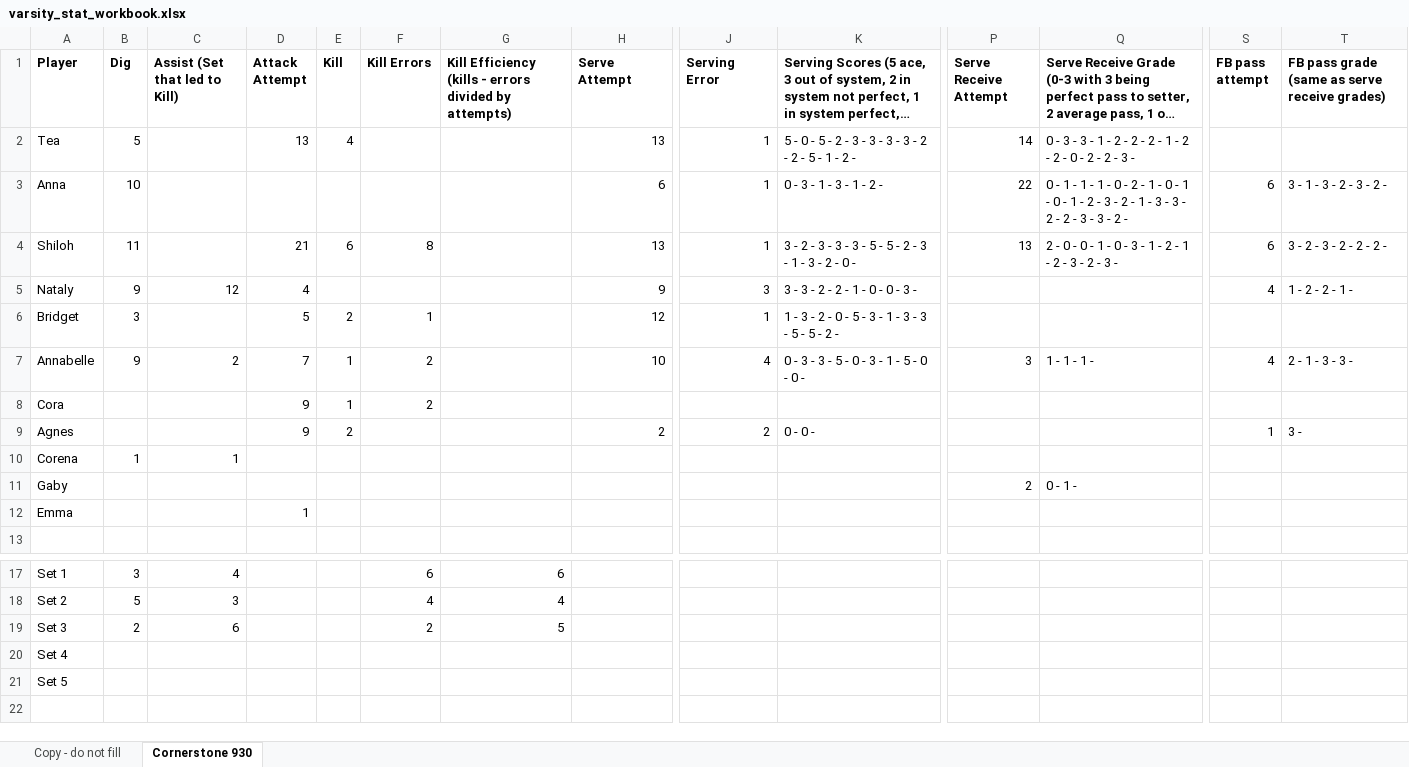
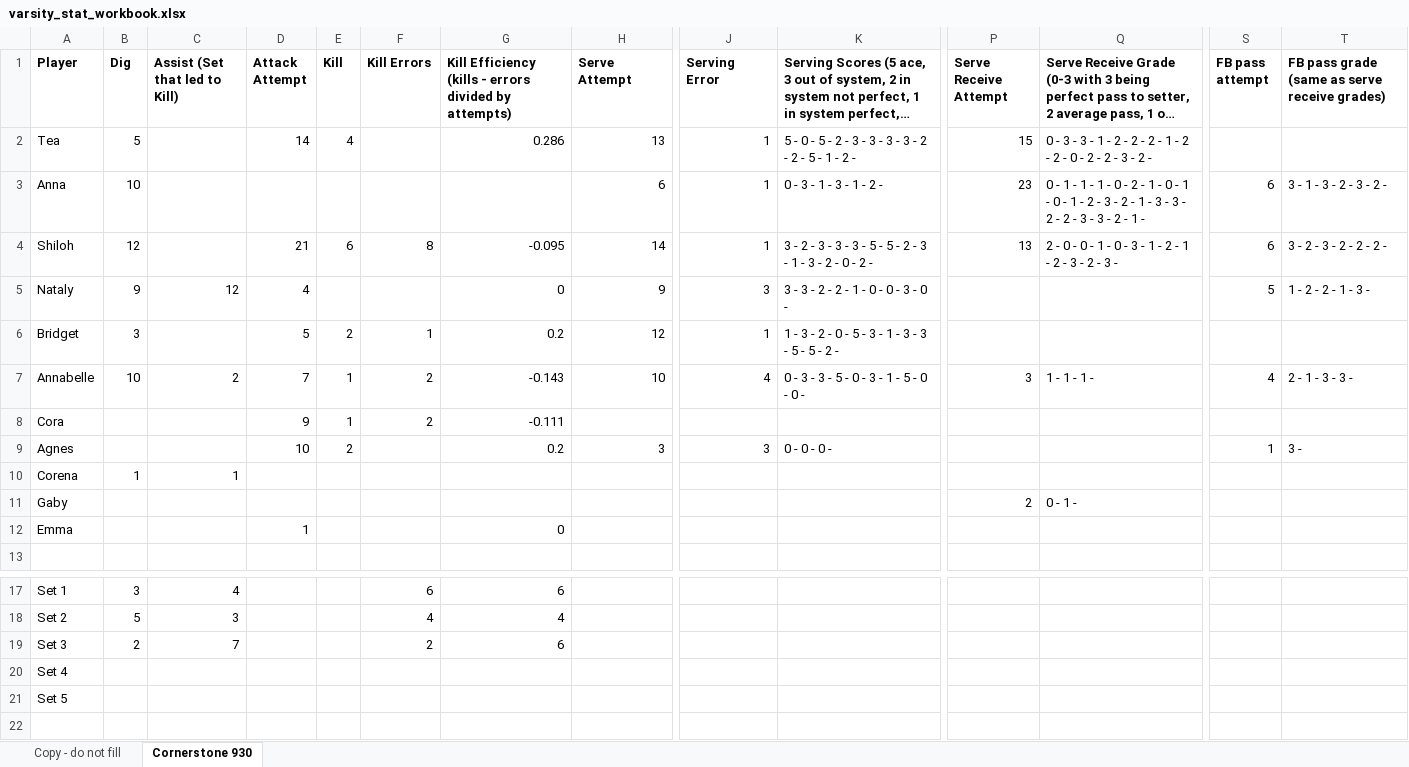
Before and after one commit to clancyred/defenders-volleyball, an Excel workbook: source/varsity_stat_workbook.xlsx, sheet Cornerstone 930, drawn as a sheet; only a part is shown, gaps mark what is left out; long unchanged cells end in …; values as stored, in another font and other column widths than the file's, no borders; charts and pictures not drawn; the diff names each change by its address in the sheet, - before the commit and + after, or states it on an @@ line.

Commit message:
Update stat workbook from Google Sheet

```diff
--- a/source/varsity_stat_workbook.xlsx (sheet Cornerstone 930)
+++ b/source/varsity_stat_workbook.xlsx (sheet Cornerstone 930)
-D2 (Attack Attempt): 13
+D2 (Attack Attempt): 14
-G2: (empty)
+G2: 0.286
-P2 (Serve Receive Attempt): 14
+P2 (Serve Receive Attempt): 15
-Q2: …2 - 3 -
+Q2: …2 - 3 - 2 -
-P3 (Serve Receive Attempt): 22
+P3 (Serve Receive Attempt): 23
-Q3: …3 - 2 -
+Q3: …3 - 2 - 1 -
-B4 (Dig): 11
+B4 (Dig): 12
-G4: (empty)
+G4: -0.095
-H4 (Serve Attempt): 13
+H4 (Serve Attempt): 14
-K4: …2 - 0 -
+K4: …2 - 0 - 2 -
-G5: (empty)
+G5: 0
-K5: 3 - 3 - 2 - 2 - 1 - 0 - 0 - 3 -
+K5: 3 - 3 - 2 - 2 - 1 - 0 - 0 - 3 - 0 -
-S5 (FB pass attempt): 4
+S5 (FB pass attempt): 5
-T5: 1 - 2 - 2 - 1 -
+T5: 1 - 2 - 2 - 1 - 3 -
-G6: (empty)
+G6: 0.2
-B7 (Dig): 9
+B7 (Dig): 10
-G7: (empty)
+G7: -0.143
-G8: (empty)
+G8: -0.111
-D9 (Attack Attempt): 9
+D9 (Attack Attempt): 10
-G9: (empty)
+G9: 0.2
-H9 (Serve Attempt): 2
+H9 (Serve Attempt): 3
-J9 (Serving Error): 2
+J9 (Serving Error): 3
-K9: 0 - 0 -
+K9: 0 - 0 - 0 -
-G12: (empty)
+G12: 0
-C19 (Assist (Set that led to Kill)): 6
+C19 (Assist (Set that led to Kill)): 7
-G19: 5
+G19: 6
```
